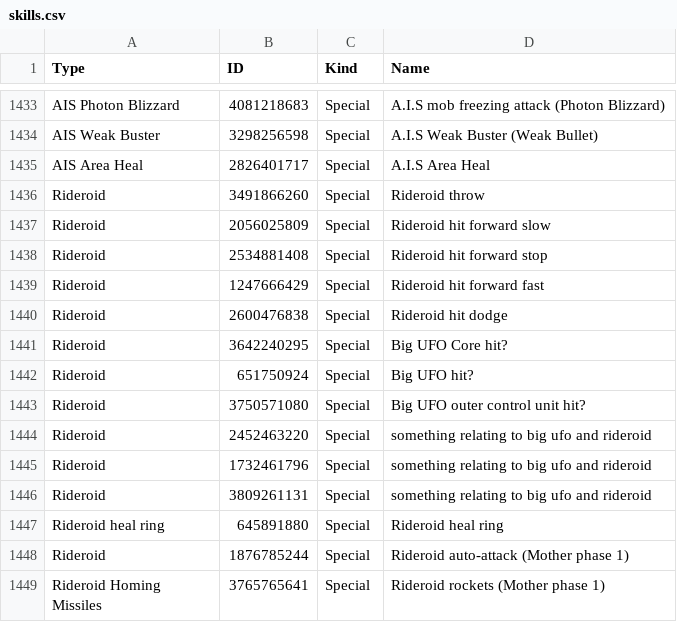
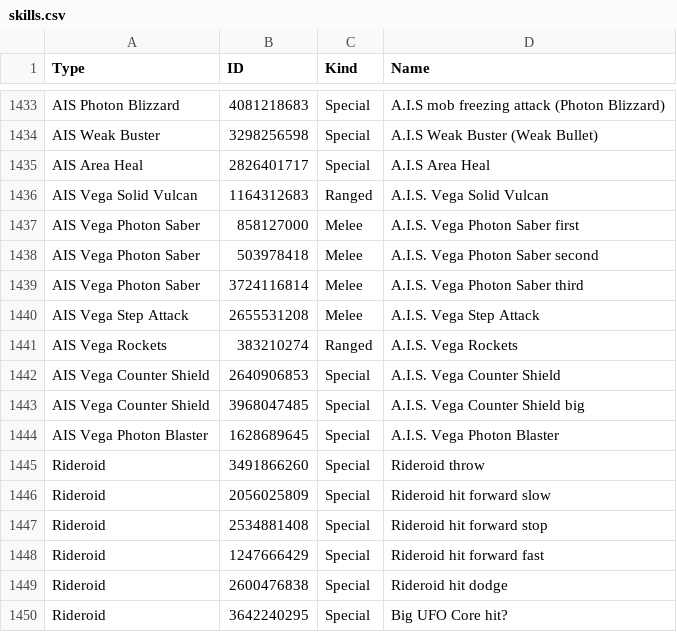
Before and after one commit to VariantXYZ/PSO2ACT, a CSV file: PSO2ACT/skills.csv, drawn as a sheet; only a part is shown, gaps mark what is left out; the shorter side is filled out with more unchanged rows; the diff names each change by its address in the sheet, - before the commit and + after, or states it on an @@ line.

Commit message:
WIP

```diff
--- a/PSO2ACT/skills.csv
+++ b/PSO2ACT/skills.csv
+row 1436: AIS Vega Solid Vulcan | 1164312683 | Ranged | A.I.S. Vega Solid Vulcan
+row 1437: AIS Vega Photon Saber | 858127000 | Melee | A.I.S. Vega Photon Saber first
+row 1438: AIS Vega Photon Saber | 503978418 | Melee | A.I.S. Vega Photon Saber second
+row 1439: AIS Vega Photon Saber | 3724116814 | Melee | A.I.S. Vega Photon Saber third
+row 1440: AIS Vega Step Attack | 2655531208 | Melee | A.I.S. Vega Step Attack
+row 1441: AIS Vega Rockets | 383210274 | Ranged | A.I.S. Vega Rockets
+row 1442: AIS Vega Counter Shield | 2640906853 | Special | A.I.S. Vega Counter Shield
+row 1443: AIS Vega Counter Shield | 3968047485 | Special | A.I.S. Vega Counter Shield big
+row 1444: AIS Vega Photon Blaster | 1628689645 | Special | A.I.S. Vega Photon Blaster
```
